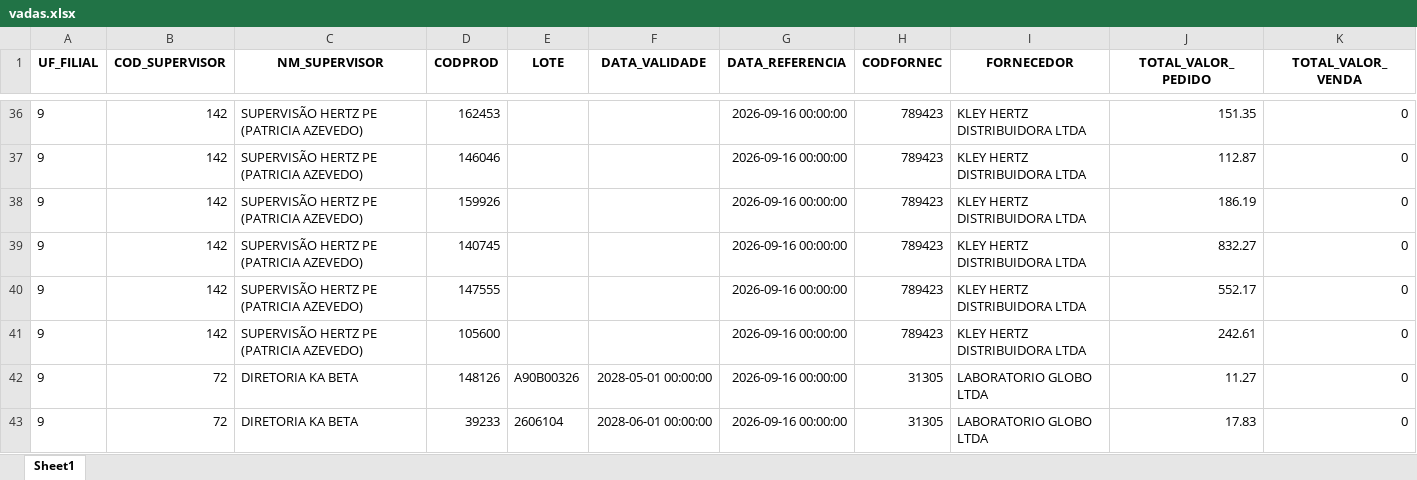
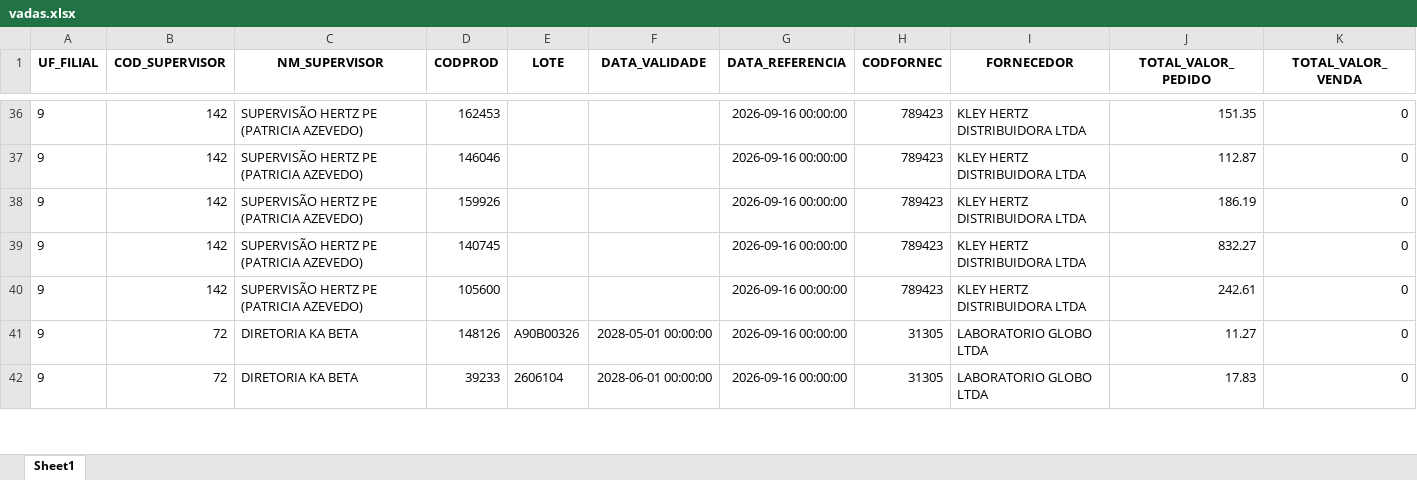
Before and after one commit to RoqueChristian/total_day, an Excel workbook: data/vadas.xlsx, sheet Sheet1, drawn as a sheet; only a part is shown, gaps mark what is left out; values as stored, in another font and other column widths than the file's, no borders; the diff names each change by its address in the sheet, - before the commit and + after, or states it on an @@ line.

Commit message:
chore(data): batch update intraday vendas - 11:45:02

```diff
--- a/data/vadas.xlsx (sheet Sheet1)
+++ b/data/vadas.xlsx (sheet Sheet1)
-row 40: 9 | 142 | SUPERVISÃO HERTZ PE (PATRICIA AZEVEDO) | 147555 |  |  | 2026-09-16 00:00:00 | 789423 | KLEY HERTZ DISTRIBUIDORA LTDA | 552.17 | 0
```
